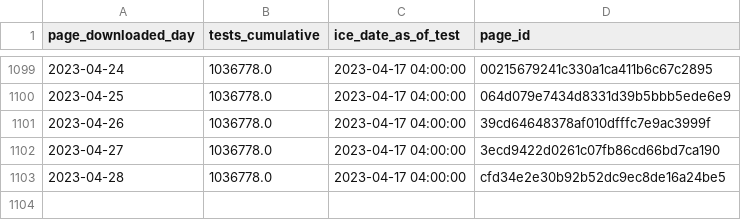
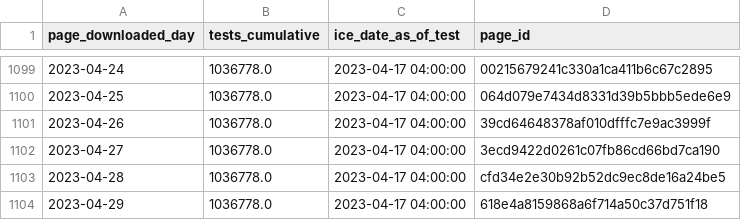
Before and after one commit to vera-institute/ice-detention-covid, a CSV file: data_daily/national_tests_daily.csv, drawn as a sheet; only a part is shown, gaps mark what is left out; the diff names each change by its address in the sheet, - before the commit and + after, or states it on an @@ line.

```diff
--- a/data_daily/national_tests_daily.csv
+++ b/data_daily/national_tests_daily.csv
+row 1104: 2023-04-29 | 1036778.0 | 2023-04-17 04:00:00 | 618e4a8159868a6f714a50c37d751f18
```
Also changed, not shown: data_daily/national_cases_daily.csv, data_daily/national_population_daily.csv, 5 other files.
